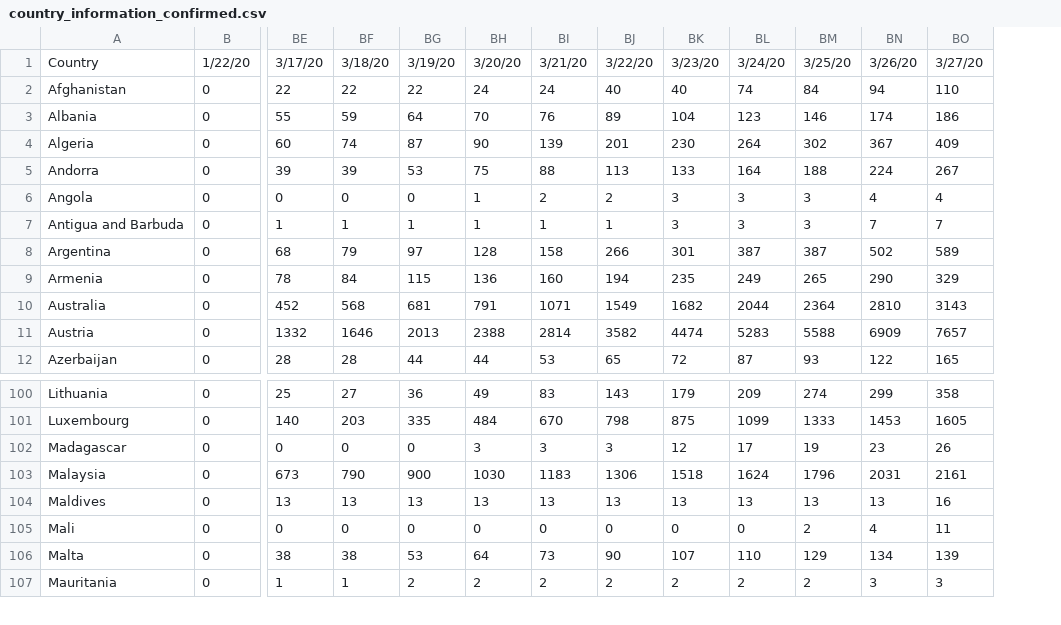
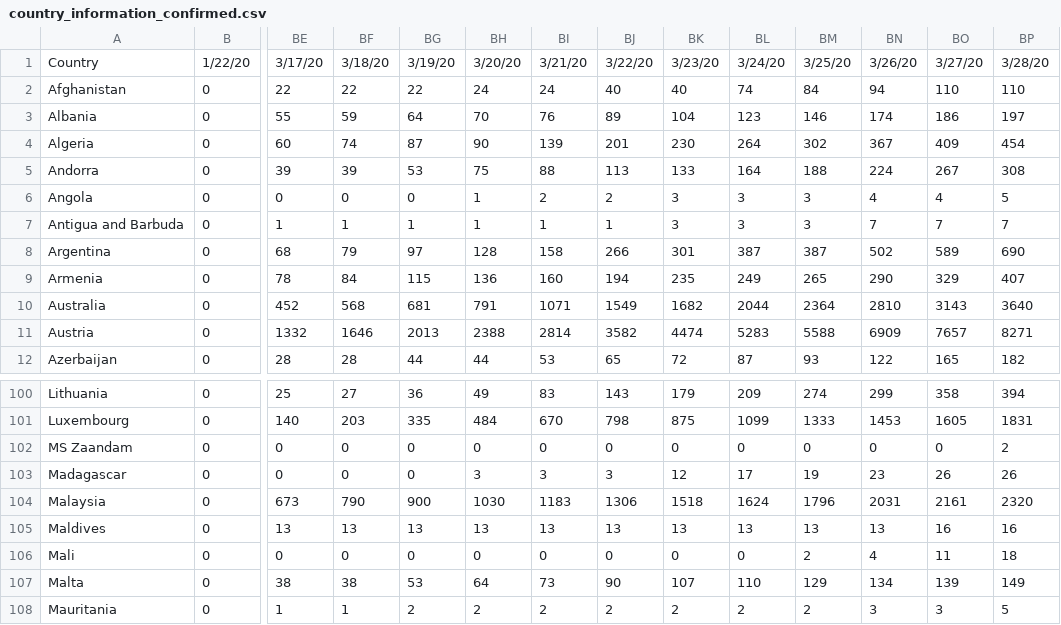
Before and after one commit to wald3r/coronaPlatform, a CSV file: src/data/country_information_confirmed.csv, drawn as a sheet; only a part is shown, gaps mark what is left out; rows hold the shown columns only; the diff names each change by its address in the sheet, - before the commit and + after, or states it on an @@ line.

```diff
--- a/src/data/country_information_confirmed.csv
+++ b/src/data/country_information_confirmed.csv
+column BP, rows 1-12: 3/28/20 | 110 | 197 | 454 | 308 | 5 | 7 | 690 | 407 | 3640 | 8271 | 182; rows 100-101: 394 | 1831; rows 103-108: 26 | 2320 | 16 | 18 | 149 | 5
+row 102: MS Zaandam | 0 | 0 | 0 | 0 | 0 | 0 | 0 | 0 | 0 | 0 | 0 | 0 | 2
```
Also changed, not shown: src/data/country_information_active.csv, src/data/country_information_deaths.csv, 9 other files.
